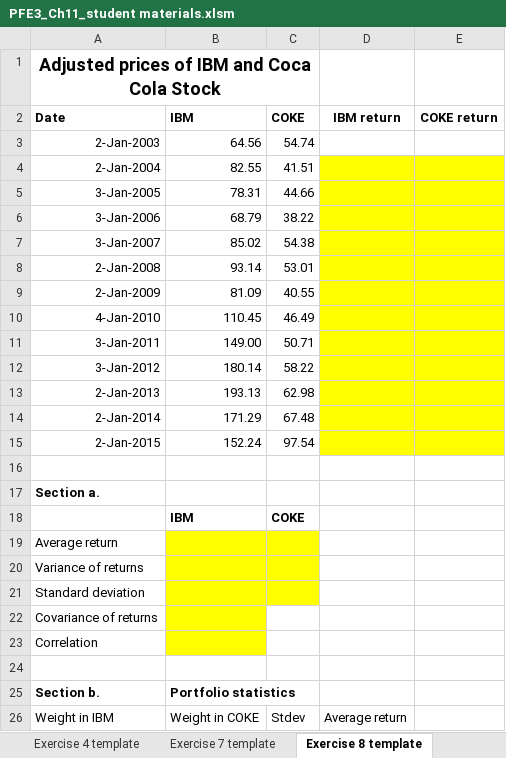
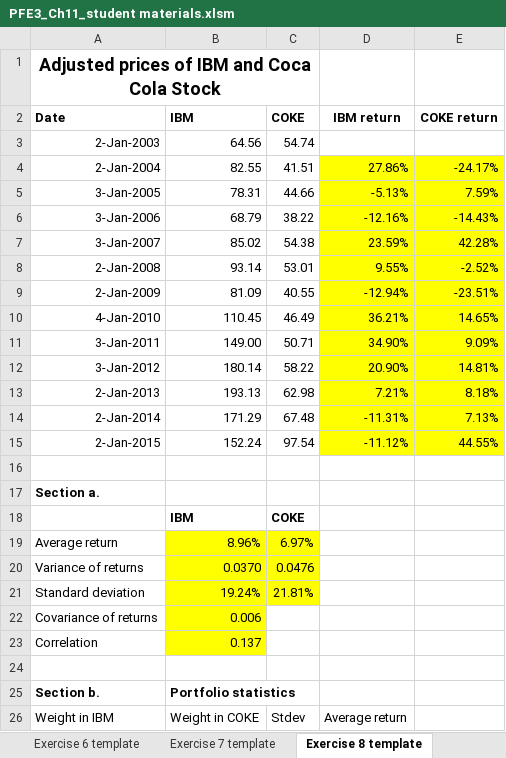
Before and after one commit to shuaitq/PFE3-Resources, an Excel workbook: Student Resources/Exercise Answers/PFE3_Ch11_student materials.xlsm, sheet Exercise 8 template, drawn as a sheet; only a part is shown; values as stored, in another font and other column widths than the file's, no borders; the diff covers the shown part only; the diff names each change by its address in the sheet, - before the commit and + after, or states it on an @@ line.

```diff
--- a/Student Resources/Exercise Answers/PFE3_Ch11_student materials.xlsm (sheet Exercise 8 template)
+++ b/Student Resources/Exercise Answers/PFE3_Ch11_student materials.xlsm (sheet Exercise 8 template)
+sheet tab: Exercise 6 template
-D4 (IBM return): (empty)
+D4 (IBM return): 27.86%
-E4 (COKE return): (empty)
+E4 (COKE return): -24.17%
-D5 (IBM return): (empty)
+D5 (IBM return): -5.13%
-E5 (COKE return): (empty)
+E5 (COKE return): 7.59%
-D6 (IBM return): (empty)
+D6 (IBM return): -12.16%
-E6 (COKE return): (empty)
+E6 (COKE return): -14.43%
-D7 (IBM return): (empty)
+D7 (IBM return): 23.59%
-E7 (COKE return): (empty)
+E7 (COKE return): 42.28%
-D8 (IBM return): (empty)
+D8 (IBM return): 9.55%
-E8 (COKE return): (empty)
+E8 (COKE return): -2.52%
-D9 (IBM return): (empty)
+D9 (IBM return): -12.94%
-E9 (COKE return): (empty)
+E9 (COKE return): -23.51%
-D10 (IBM return): (empty)
+D10 (IBM return): 36.21%
-E10 (COKE return): (empty)
+E10 (COKE return): 14.65%
-D11 (IBM return): (empty)
+D11 (IBM return): 34.90%
-E11 (COKE return): (empty)
+E11 (COKE return): 9.09%
-D12 (IBM return): (empty)
+D12 (IBM return): 20.90%
-E12 (COKE return): (empty)
+E12 (COKE return): 14.81%
-D13 (IBM return): (empty)
+D13 (IBM return): 7.21%
-E13 (COKE return): (empty)
+E13 (COKE return): 8.18%
-D14 (IBM return): (empty)
+D14 (IBM return): -11.31%
-E14 (COKE return): (empty)
+E14 (COKE return): 7.13%
-D15 (IBM return): (empty)
+D15 (IBM return): -11.12%
-E15 (COKE return): (empty)
+E15 (COKE return): 44.55%
-B19 (IBM): (empty)
+B19 (IBM): 8.96%
-C19 (COKE): (empty)
+C19 (COKE): 6.97%
-B20 (IBM): (empty)
+B20 (IBM): 0.0370
-C20 (COKE): (empty)
+C20 (COKE): 0.0476
-B21 (IBM): (empty)
+B21 (IBM): 19.24%
-C21 (COKE): (empty)
+C21 (COKE): 21.81%
-B22 (IBM): (empty)
+B22 (IBM): 0.006
-B23 (IBM): (empty)
+B23 (IBM): 0.137
```
Also changed, not shown: 34 edited cells and cell formats elsewhere in this sheet, sheet Exercise 16 template, sheet Exercise 27 template, sheet Exercise 4 template, sheet Exercise 26 template, sheet Exercise 28 template, sheet Exercise 7 template, 3 more sheets, other sheet tabs, formulas that keep their value, charts or pictures.
